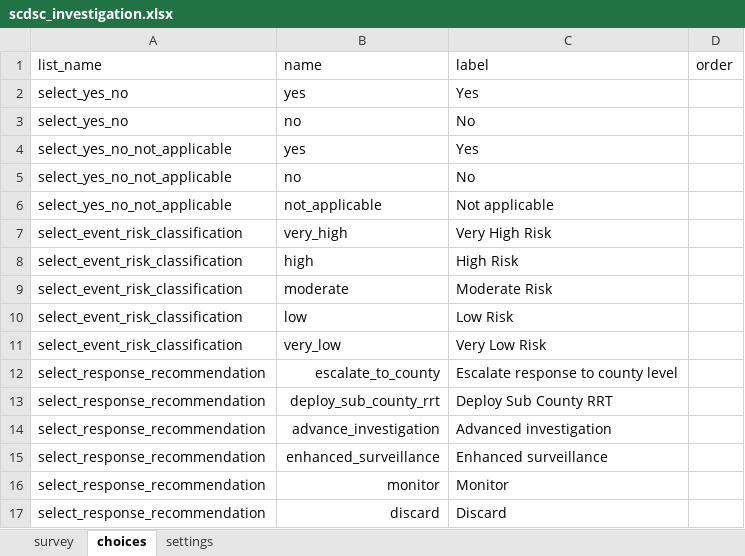
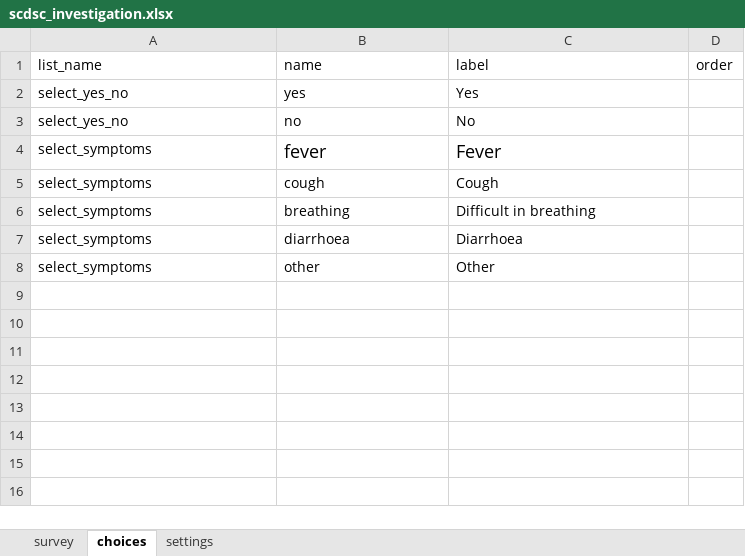
Before and after one commit to medic/config-covid, an Excel workbook: forms/app/scdsc_investigation.xlsx, sheet choices, drawn as a sheet; values as stored, in another font and other column widths than the file's, no borders; removed rows and columns are numbered as before the commit, all else as after; the diff names each change by its address in the sheet, - before the commit and + after, or states it on an @@ line.

```diff
--- a/forms/app/scdsc_investigation.xlsx (sheet choices)
+++ b/forms/app/scdsc_investigation.xlsx (sheet choices)
-row 4: select_yes_no_not_applicable | yes | Yes
-row 5: select_yes_no_not_applicable | no | No
-row 6: select_yes_no_not_applicable | not_applicable | Not applicable
-row 7: select_event_risk_classification | very_high | Very High Risk
-row 8: select_event_risk_classification | high | High Risk
-row 9: select_event_risk_classification | moderate | Moderate Risk
-row 10: select_event_risk_classification | low | Low Risk
-row 11: select_event_risk_classification | very_low | Very Low Risk
-row 12: select_response_recommendation | escalate_to_county | Escalate response to county level
-row 13: select_response_recommendation | deploy_sub_county_rrt | Deploy Sub County RRT
-row 14: select_response_recommendation | advance_investigation | Advanced investigation
-row 15: select_response_recommendation | enhanced_surveillance | Enhanced surveillance
-row 16: select_response_recommendation | monitor | Monitor
-row 17: select_response_recommendation | discard | Discard
+row 4: select_symptoms | fever | Fever
+row 5: select_symptoms | cough | Cough
+row 6: select_symptoms | breathing | Difficult in breathing
+row 7: select_symptoms | diarrhoea | Diarrhoea
+row 8: select_symptoms | other | Other
```
Also changed, not shown: sheet survey, forms/app/cha_signal_verification.xlsx, 8 other files.
